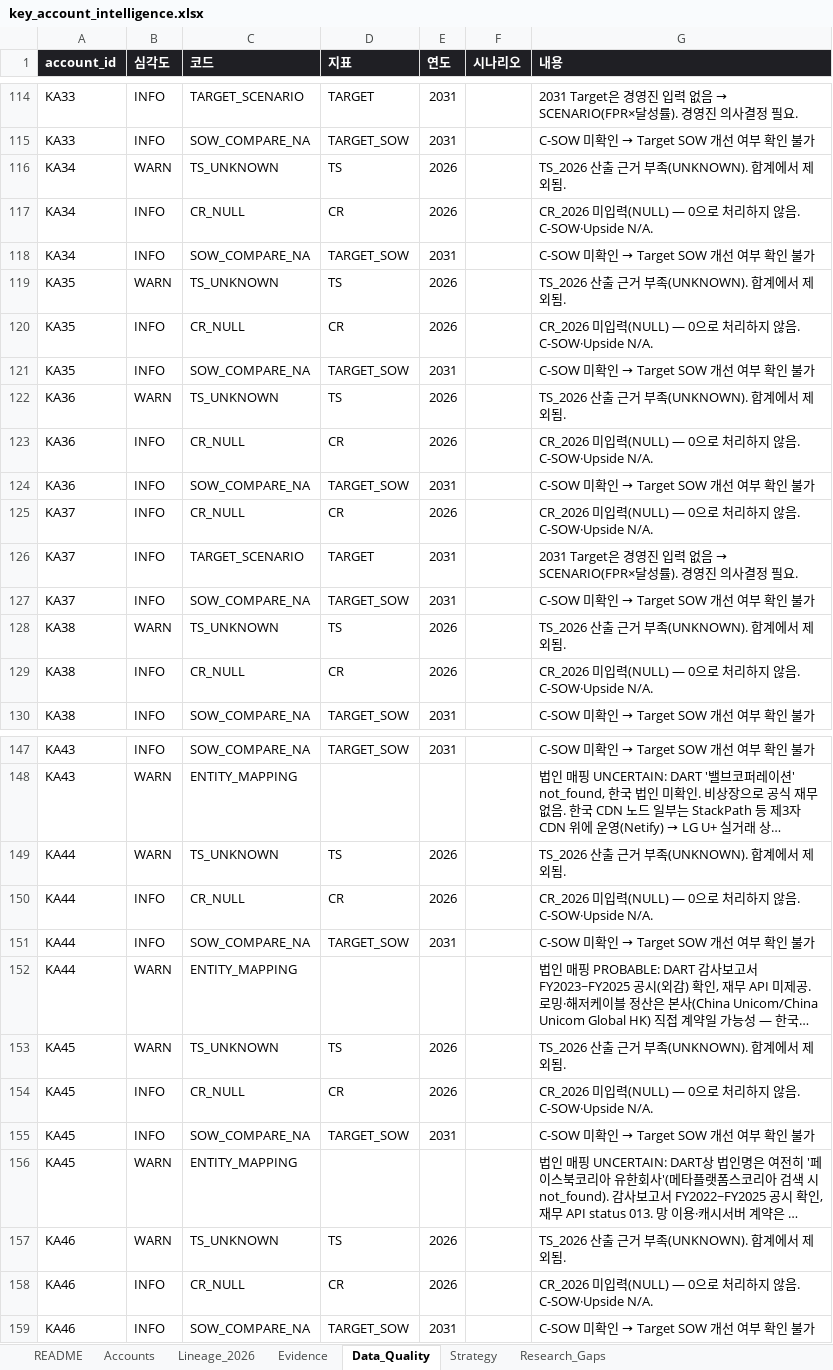
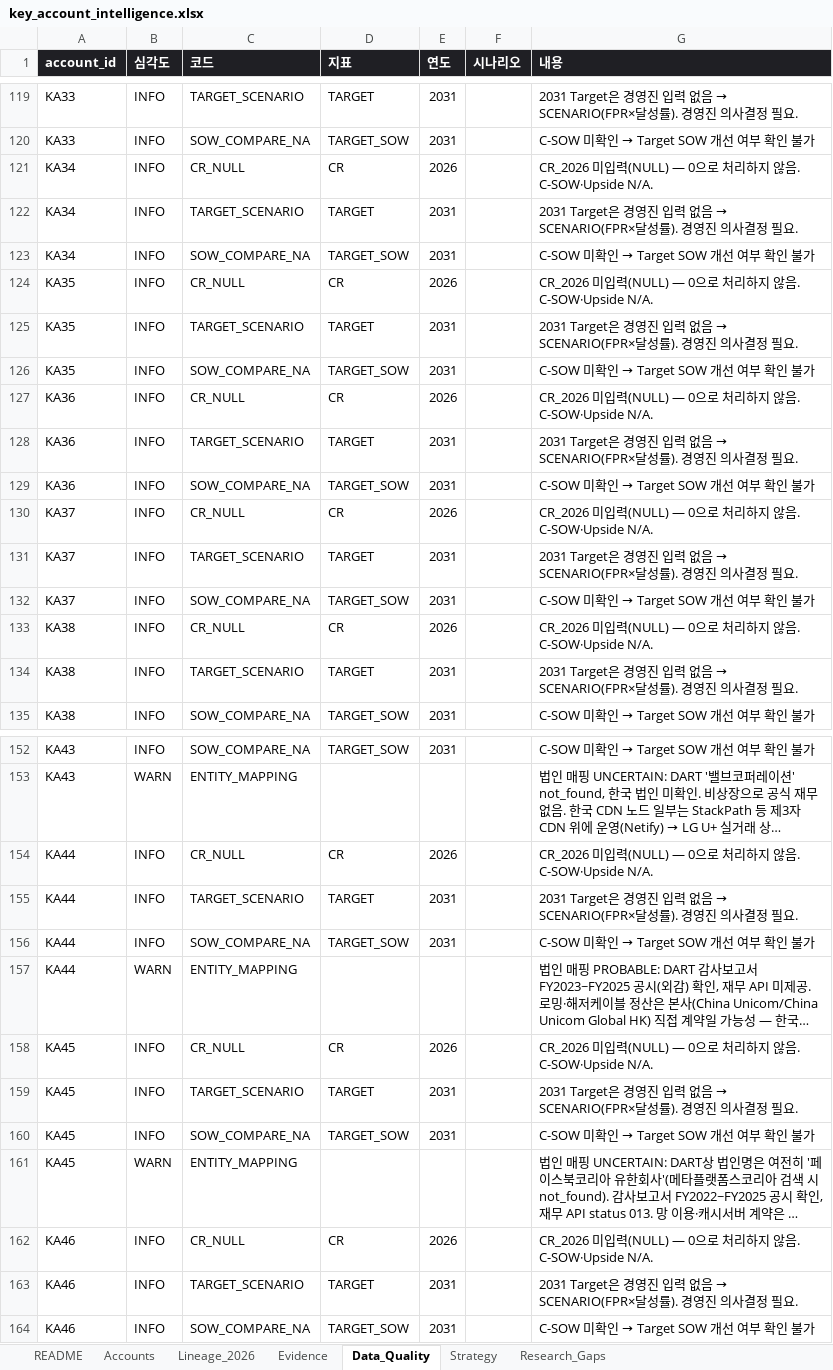
Before and after one commit to woojoohan5448/woojoo, an Excel workbook: data/exports/key_account_intelligence.xlsx, sheet Data_Quality, drawn as a sheet; only a part is shown, gaps mark what is left out; long unchanged cells end in …; values as stored, in another font and other column widths than the file's, no borders; removed rows and columns are numbered as before the commit, all else as after; the diff covers the shown part only; the diff names each change by its address in the sheet, - before the commit and + after, or states it on an @@ line.

```diff
--- a/data/exports/key_account_intelligence.xlsx (sheet Data_Quality)
+++ b/data/exports/key_account_intelligence.xlsx (sheet Data_Quality)
-row 116: KA34 | WARN | TS_UNKNOWN | TS | 2026 |  | TS_2026 산출 근거 부족(UNKNOWN). 합계에서 제외됨.
+row 122: KA34 | INFO | TARGET_SCENARIO | TARGET | 2031 |  | 2031 Target은 경영진 입력 없음 → SCENARIO(FPR×달성률). 경영진 의사결정 필요.
-row 119: KA35 | WARN | TS_UNKNOWN | TS | 2026 |  | TS_2026 산출 근거 부족(UNKNOWN). 합계에서 제외됨.
+row 125: KA35 | INFO | TARGET_SCENARIO | TARGET | 2031 |  | 2031 Target은 경영진 입력 없음 → SCENARIO(FPR×달성률). 경영진 의사결정 필요.
-row 122: KA36 | WARN | TS_UNKNOWN | TS | 2026 |  | TS_2026 산출 근거 부족(UNKNOWN). 합계에서 제외됨.
+row 128: KA36 | INFO | TARGET_SCENARIO | TARGET | 2031 |  | 2031 Target은 경영진 입력 없음 → SCENARIO(FPR×달성률). 경영진 의사결정 필요.
-row 128: KA38 | WARN | TS_UNKNOWN | TS | 2026 |  | TS_2026 산출 근거 부족(UNKNOWN). 합계에서 제외됨.
+row 134: KA38 | INFO | TARGET_SCENARIO | TARGET | 2031 |  | 2031 Target은 경영진 입력 없음 → SCENARIO(FPR×달성률). 경영진 의사결정 필요.
-row 149: KA44 | WARN | TS_UNKNOWN | TS | 2026 |  | TS_2026 산출 근거 부족(UNKNOWN). 합계에서 제외됨.
+row 155: KA44 | INFO | TARGET_SCENARIO | TARGET | 2031 |  | 2031 Target은 경영진 입력 없음 → SCENARIO(FPR×달성률). 경영진 의사결정 필요.
-row 153: KA45 | WARN | TS_UNKNOWN | TS | 2026 |  | TS_2026 산출 근거 부족(UNKNOWN). 합계에서 제외됨.
+row 159: KA45 | INFO | TARGET_SCENARIO | TARGET | 2031 |  | 2031 Target은 경영진 입력 없음 → SCENARIO(FPR×달성률). 경영진 의사결정 필요.
-row 157: KA46 | WARN | TS_UNKNOWN | TS | 2026 |  | TS_2026 산출 근거 부족(UNKNOWN). 합계에서 제외됨.
+row 163: KA46 | INFO | TARGET_SCENARIO | TARGET | 2031 |  | 2031 Target은 경영진 입력 없음 → SCENARIO(FPR×달성률). 경영진 의사결정 필요.
```
Also changed, not shown: 11 added rows, 6 removed rows and 4 edited cells elsewhere in this sheet, sheet Evidence, sheet Accounts, sheet Lineage_2026, sheet Research_Gaps, sheet Strategy, sheet README, 59 other files.
